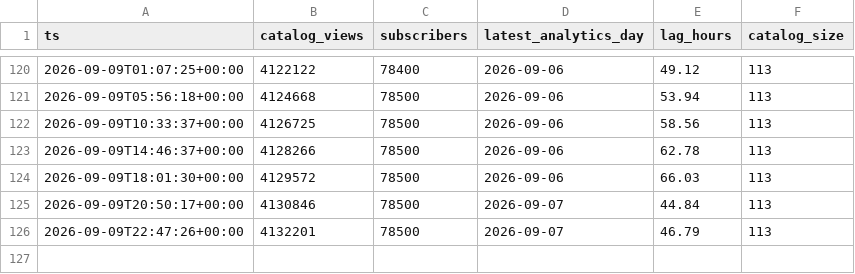
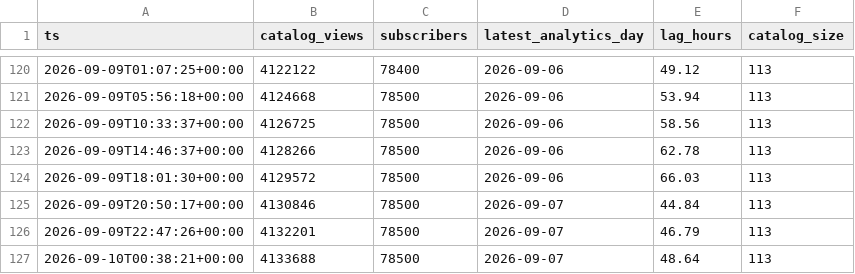
Before and after one commit to davejeltema3/boundless-view-lag, a CSV file: data/pulse.csv, drawn as a sheet; only a part is shown, gaps mark what is left out; the diff names each change by its address in the sheet, - before the commit and + after, or states it on an @@ line.

```diff
--- a/data/pulse.csv
+++ b/data/pulse.csv
+row 127: 2026-09-10T00:38:21+00:00 | 4133688 | 78500 | 2026-09-07 | 48.64 | 113
```
Also changed, not shown: 3 other files.
